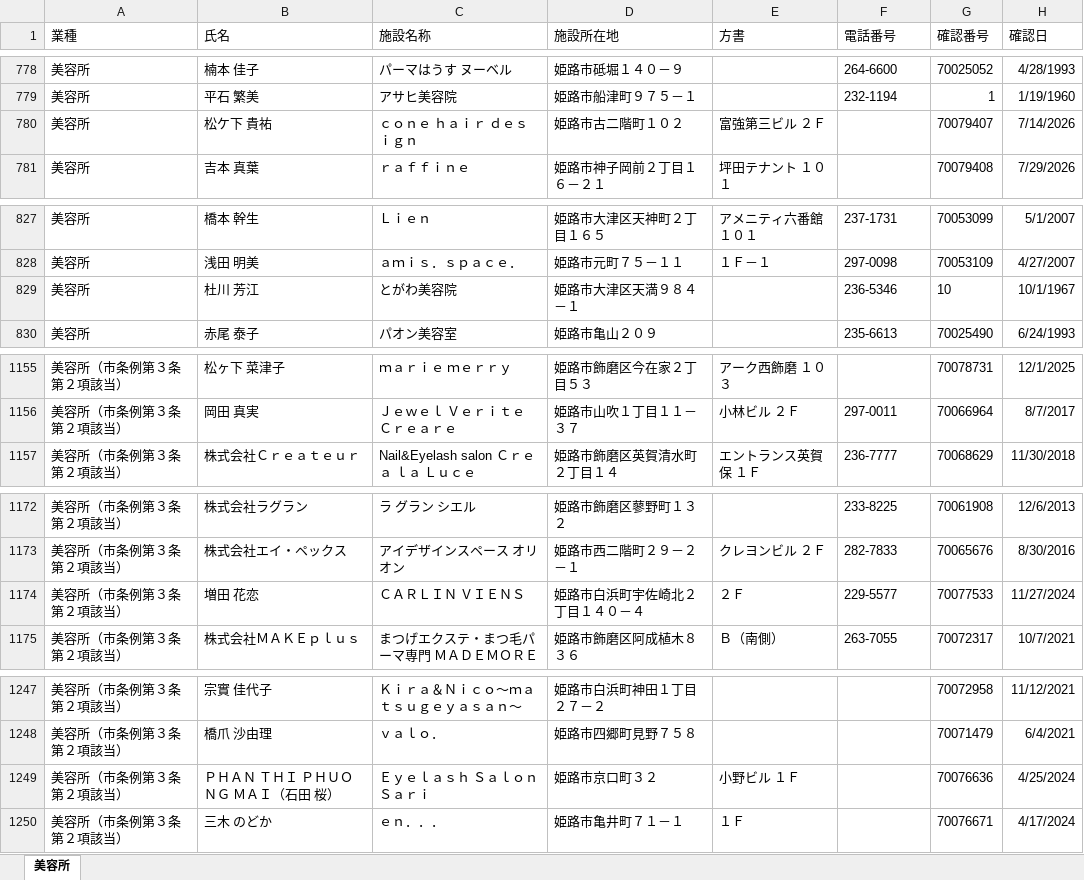
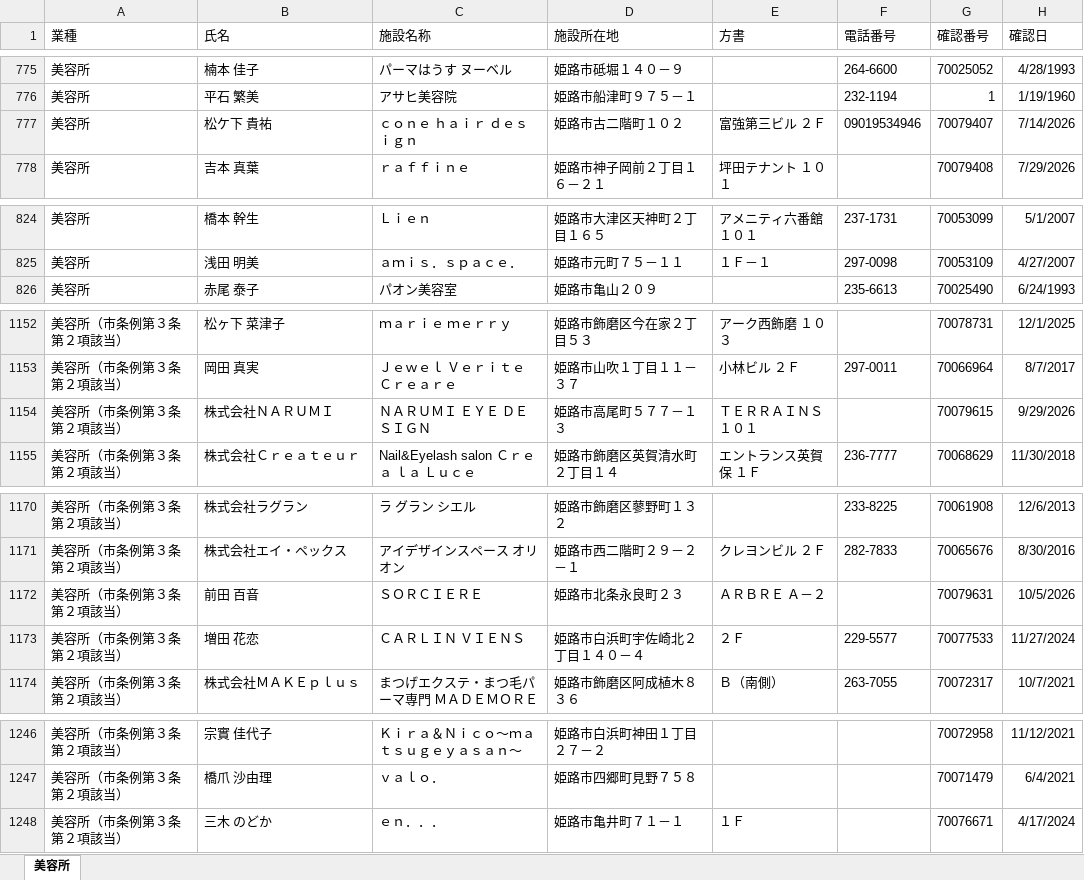
Before and after one commit to sho95gsh-dot/beauty-job-scraper, an Excel workbook: himeji.xlsx, sheet 美容所, drawn as a sheet; only a part is shown, gaps mark what is left out; values as stored, in another font and other column widths than the file's, no borders; table styles not drawn; removed rows and columns are numbered as before the commit, all else as after; the diff covers the shown part only; the diff names each change by its address in the sheet, - before the commit and + after, or states it on an @@ line.

```diff
--- a/himeji.xlsx (sheet 美容所)
+++ b/himeji.xlsx (sheet 美容所)
-F777 (電話番号): (empty)
+F777 (電話番号): 09019534946
-row 829: 美容所 | 杜川 芳江 | とがわ美容院 | 姫路市大津区天満９８４－１ |  | 236-5346 | 10 | 10/1/1967
+row 1154: 美容所（市条例第３条第２項該当） | 株式会社ＮＡＲＵＭＩ | ＮＡＲＵＭＩ ＥＹＥ ＤＥＳＩＧＮ | 姫路市高尾町５７７－１３ | ＴＥＲＲＡＩＮＳ １０１ |  | 70079615 | 9/29/2026
+row 1172: 美容所（市条例第３条第２項該当） | 前田 百音 | ＳＯＲＣＩＥＲＥ | 姫路市北条永良町２３ | ＡＲＢＲＥ Ａ－２ |  | 70079631 | 10/5/2026
-row 1249: 美容所（市条例第３条第２項該当） | ＰＨＡＮ ＴＨＩ ＰＨＵＯＮＧ ＭＡＩ（石田 桜） | Ｅｙｅｌａｓｈ Ｓａｌｏｎ Ｓａｒｉ | 姫路市京口町３２ | 小野ビル １Ｆ |  | 70076636 | 4/25/2024
```
Also changed, not shown: 3 added rows, 5 removed rows and 2 edited cells elsewhere in this sheet.
